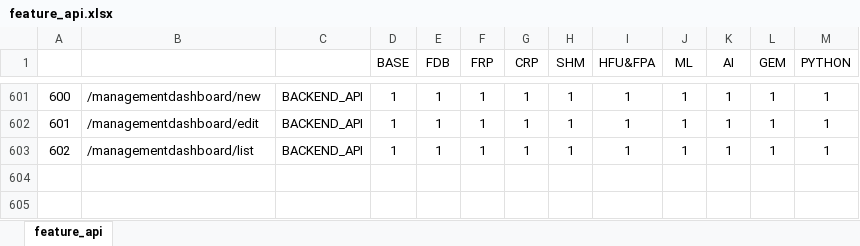
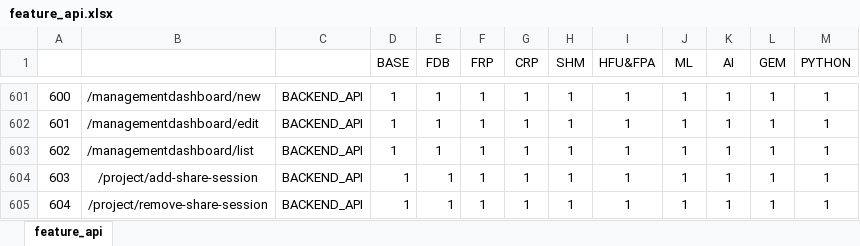
Before and after one commit to revotechUET/wi-auth, an Excel workbook: server/license/feature_api.xlsx, sheet feature_api, drawn as a sheet; only a part is shown, gaps mark what is left out; values as stored, in another font and other column widths than the file's, no borders; conditional formats not drawn; the diff names each change by its address in the sheet, - before the commit and + after, or states it on an @@ line.

```diff
--- a/server/license/feature_api.xlsx (sheet feature_api)
+++ b/server/license/feature_api.xlsx (sheet feature_api)
+row 604: 603 | /project/add-share-session | BACKEND_API | 1 | 1 | 1 | 1 | 1 | 1 | 1 | 1 | 1 | 1
+row 605: 604 | /project/remove-share-session | BACKEND_API | 1 | 1 | 1 | 1 | 1 | 1 | 1 | 1 | 1 | 1
```
Also changed, not shown: 1 other file.
